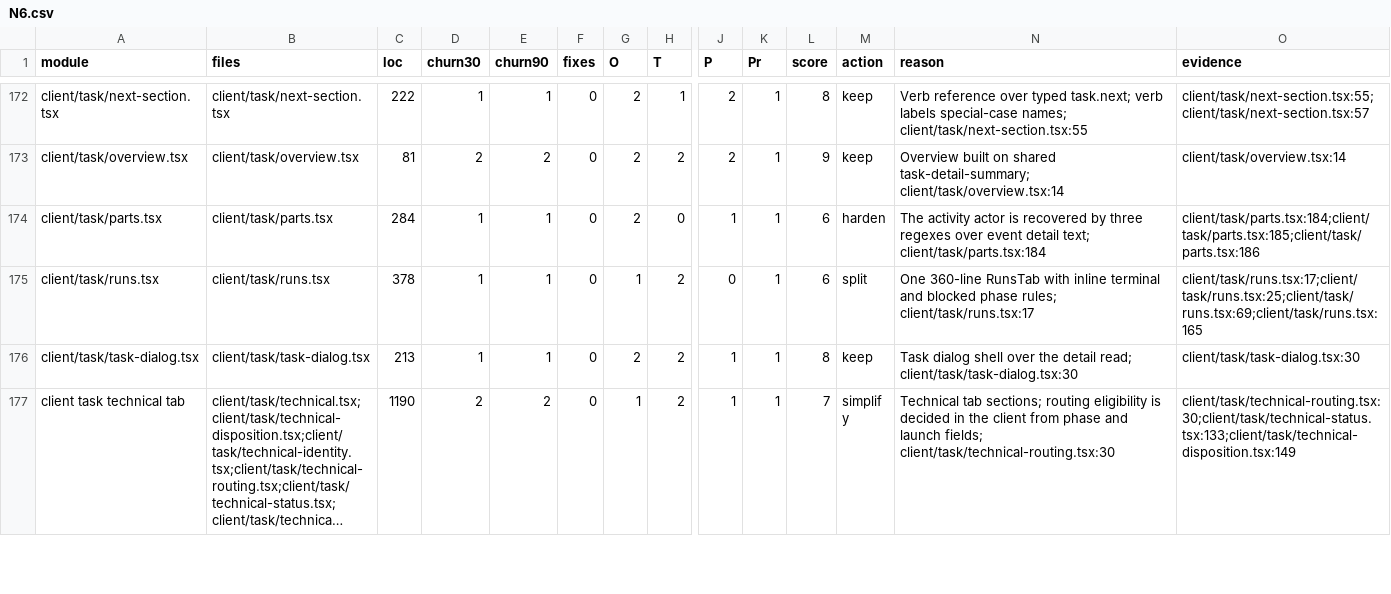
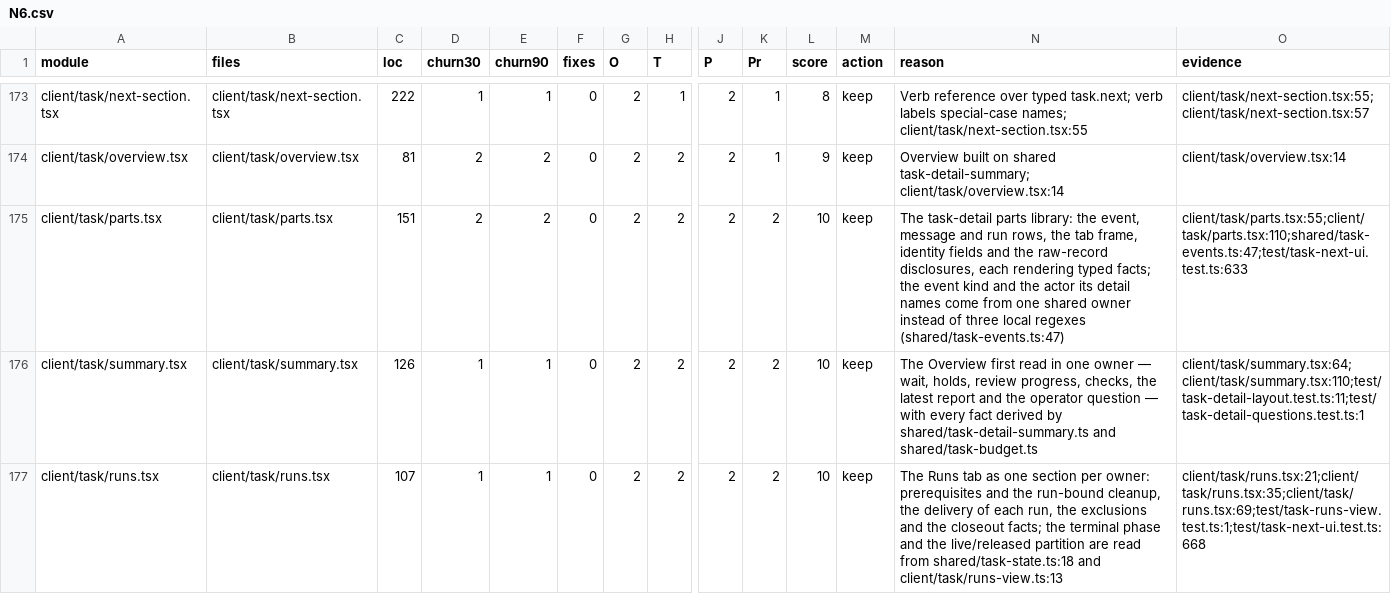
Before and after one commit to inflatable-cookie/nucleus, a CSV file: docs/knowledge/quality/code/N6.csv, drawn as a sheet; only a part is shown, gaps mark what is left out; the shorter side is filled out with more unchanged rows; long unchanged cells end in …; addresses are those after the commit; rows hold the shown columns only; the diff covers the shown part only; the diff names each change by its address in the sheet, - before the commit and + after, or states it on an @@ line.

Commit message:
1228: split the Runs tab, harden the event facts and the web live channel
Floor 7 for the three client modules the ratings name at 6:

- client/task/runs.tsx is split by section: the tab composes prerequisites
  and the run-bound cleanup, the runs and their delivery, the worker
  exclusions (runs-coordination.tsx) and the closeout facts
  (runs-closeout.tsx). The live/released partition and the cleanup subject
  are typed functions in runs-view.ts, the terminal done/cancelled pair is
  shared/task-state.ts's isTerminalPhase, and the tab's unused state and
  compact props are gone.
- client/task/parts.tsx no longer derives event facts from detail text with
  three local regexes: the kind label, the actor its detail names and the
  bounded detail line are one shared owner (shared/task-events.ts). The
  Overview summary and the pending operator question moved to
  client/task/summary.tsx.
- client/web/app.tsx decodes each live frame through the board contract the
  RPC path parses (client/web/live-channel.ts), writes the board query through
  client/board-state.ts's key and replace-or-merge rule, and shows a dropped
  stream's reason instead of swallowing it.

Behaviour is unchanged apart from that explicit live-channel error. Boundary
tests cover the event readings, the run partition and cleanup subject, and the
frame decode plus cache write. The N6 rows and the re-rate note are updated at
this head.

```diff
--- a/docs/knowledge/quality/code/N6.csv
+++ b/docs/knowledge/quality/code/N6.csv
-C175 (loc): 284
+C175 (loc): 151
-D175 (churn30): 1
+D175 (churn30): 2
-E175 (churn90): 1
+E175 (churn90): 2
-H175 (T): 0
+H175 (T): 2
-J175 (P): 1
+J175 (P): 2
-K175 (Pr): 1
+K175 (Pr): 2
-L175 (score): 6
+L175 (score): 10
-M175 (action): harden
+M175 (action): keep
-N175 (reason): The activity actor is recovered by three regexes over event detail text; client/task/parts.tsx:184
+N175 (reason): The task-detail parts library: the event, message and run rows, the tab frame, identity fields and the raw-record disclosures, each rendering typed facts; the event kind and the actor its detail names come from one shared owner instead of three local regexes (shared/task-events.ts:47)
-O175 (evidence): client/task/parts.tsx:184;client/task/parts.tsx:185;client/task/parts.tsx:186
+O175 (evidence): client/task/parts.tsx:55;client/task/parts.tsx:110;shared/task-events.ts:47;test/task-next-ui.test.ts:633
+row 176: client/task/summary.tsx | client/task/summary.tsx | 126 | 1 | 1 | 0 | 2 | 2 | 2 | 2 | 10 | keep | The Overview first read in one owner — wait, holds, review progress, checks, the latest report and the operator question — with every fact derived by shared/task-detail-summary.ts and shared/task-budget.ts | client/task/summary.tsx:64;client/task/summary.tsx:110;test/task-detail-layout.test.ts:11;test/task-detail-questions.test.ts:1
-C177 (loc): 378
+C177 (loc): 107
-G177 (O): 1
+G177 (O): 2
-J177 (P): 0
+J177 (P): 2
-K177 (Pr): 1
+K177 (Pr): 2
-L177 (score): 6
+L177 (score): 10
-M177 (action): split
+M177 (action): keep
-N177 (reason): One 360-line RunsTab with inline terminal and blocked phase rules; client/task/runs.tsx:17
+N177 (reason): The Runs tab as one section per owner: prerequisites and the run-bound cleanup, the delivery of each run, the exclusions and the closeout facts; the terminal phase and the live/released partition are read from shared/task-state.ts:18 and client/task/runs-view.ts:13
-O177 (evidence): client/task/runs.tsx:17;client/task/runs.tsx:25;client/task/runs.tsx:69;client/task/runs.tsx:165
+O177 (evidence): client/task/runs.tsx:21;client/task/runs.tsx:35;client/task/runs.tsx:69;test/task-runs-view.test.ts:1;test/task-next-ui.test.ts:668
```
Also changed, not shown: 5 added rows and 19 edited cells elsewhere in this file, 21 other files.
